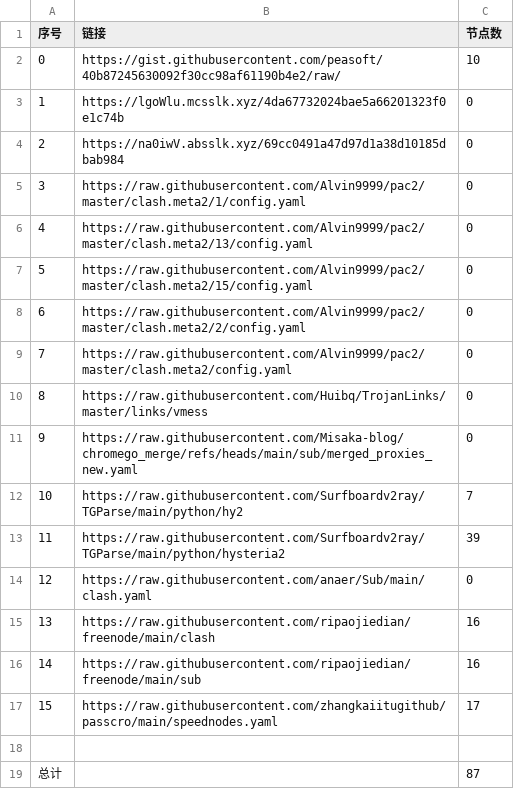
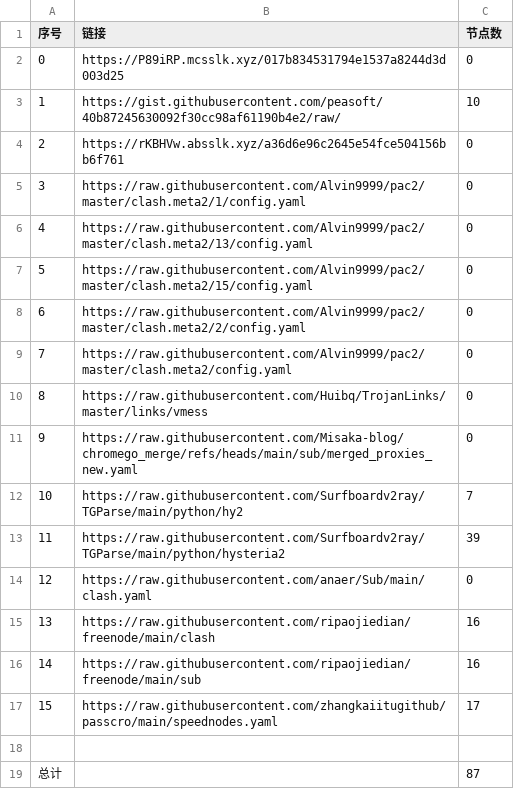
Before and after one commit to ResonanceForge/NoMoreWalls, a CSV file: list_result.csv, drawn as a sheet.

```diff
--- a/list_result.csv
+++ b/list_result.csv
@@ -1,5 +1,5 @@
 序号,链接,节点数
-0,https://gist.githubusercontent.com/peasoft/40b87245630092f30cc98af61190b4e2/raw/,10
-1,https://lgoWlu.mcsslk.xyz/4da67732024bae5a66201323f0e1c74b,0
-2,https://na0iwV.absslk.xyz/69cc0491a47d97d1a38d10185dbab984,0
+0,https://P89iRP.mcsslk.xyz/017b834531794e1537a8244d3d003d25,0
+1,https://gist.githubusercontent.com/peasoft/40b87245630092f30cc98af61190b4e2/raw/,10
+2,https://rKBHVw.absslk.xyz/a36d6e96c2645e54fce504156bb6f761,0
 3,https://raw.githubusercontent.com/Alvin9999/pac2/master/clash.meta2/1/config.yaml,0
```
Also changed, not shown: 4 other files.
